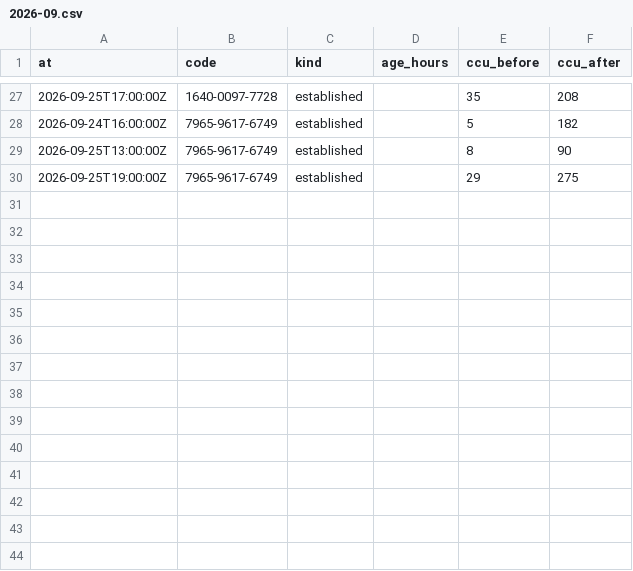
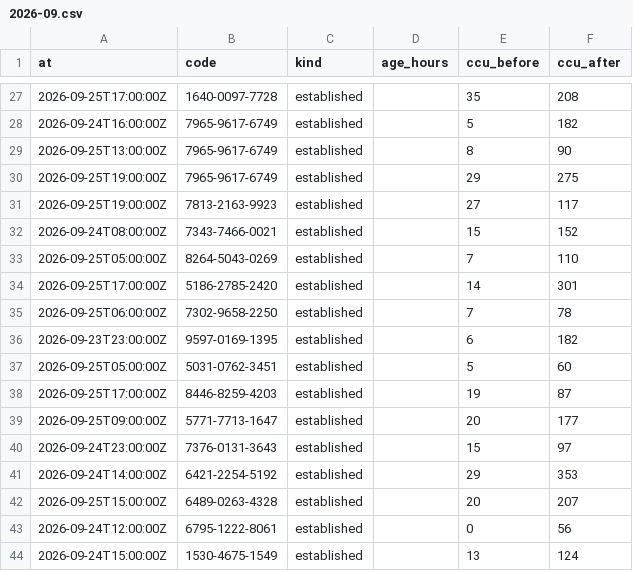
Before and after one commit to Chawewo/fortniteDiscoveryTracker, a CSV file: data/pickups/2026-09.csv, drawn as a sheet; only a part is shown, gaps mark what is left out; the diff names each change by its address in the sheet, - before the commit and + after, or states it on an @@ line.

```diff
--- a/data/pickups/2026-09.csv
+++ b/data/pickups/2026-09.csv
+row 31: 2026-09-25T19:00:00Z | 7813-2163-9923 | established |  | 27 | 117
+row 32: 2026-09-24T08:00:00Z | 7343-7466-0021 | established |  | 15 | 152
+row 33: 2026-09-25T05:00:00Z | 8264-5043-0269 | established |  | 7 | 110
+row 34: 2026-09-25T17:00:00Z | 5186-2785-2420 | established |  | 14 | 301
+row 35: 2026-09-25T06:00:00Z | 7302-9658-2250 | established |  | 7 | 78
+row 36: 2026-09-23T23:00:00Z | 9597-0169-1395 | established |  | 6 | 182
+row 37: 2026-09-25T05:00:00Z | 5031-0762-3451 | established |  | 5 | 60
+row 38: 2026-09-25T17:00:00Z | 8446-8259-4203 | established |  | 19 | 87
+row 39: 2026-09-25T09:00:00Z | 5771-7713-1647 | established |  | 20 | 177
+row 40: 2026-09-24T23:00:00Z | 7376-0131-3643 | established |  | 15 | 97
+row 41: 2026-09-24T14:00:00Z | 6421-2254-5192 | established |  | 29 | 353
+row 42: 2026-09-25T15:00:00Z | 6489-0263-4328 | established |  | 20 | 207
+row 43: 2026-09-24T12:00:00Z | 6795-1222-8061 | established |  | 0 | 56
+row 44: 2026-09-24T15:00:00Z | 1530-4675-1549 | established |  | 13 | 124
```
Also changed, not shown: data/islands/2026-09.csv, data/runs/2026-09.csv, 2 other files.
